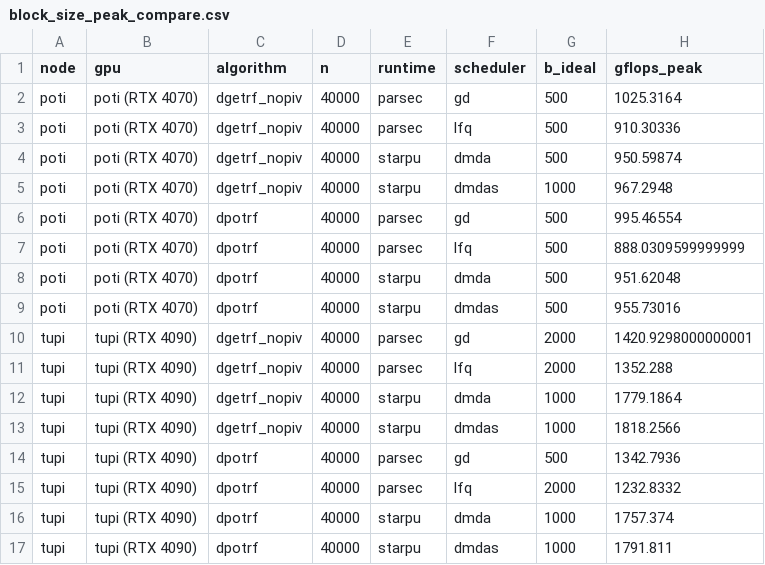
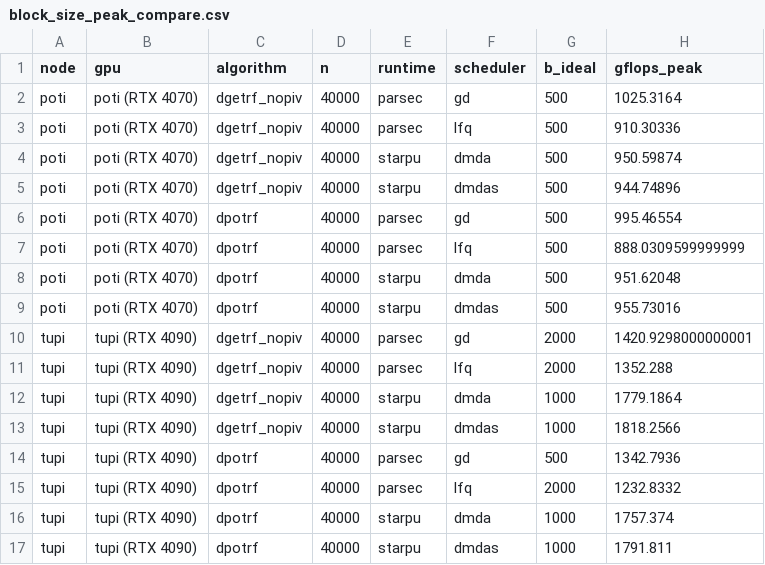
Before and after one commit to matregnago/intro-hpc, a CSV file: plots/final/block_size_peak_compare.csv, drawn as a sheet.

```diff
--- a/plots/final/block_size_peak_compare.csv
+++ b/plots/final/block_size_peak_compare.csv
@@ -4,3 +4,3 @@ poti,poti (RTX 4070),dgetrf_nopiv,40000,parsec,lfq,500,910.30336
 poti,poti (RTX 4070),dgetrf_nopiv,40000,starpu,dmda,500,950.59874
-poti,poti (RTX 4070),dgetrf_nopiv,40000,starpu,dmdas,1000,967.2948
+poti,poti (RTX 4070),dgetrf_nopiv,40000,starpu,dmdas,500,944.74896
 poti,poti (RTX 4070),dpotrf,40000,parsec,gd,500,995.46554
```
Also changed, not shown: plots/final/gpu_split_summary.csv, 23 other files.
